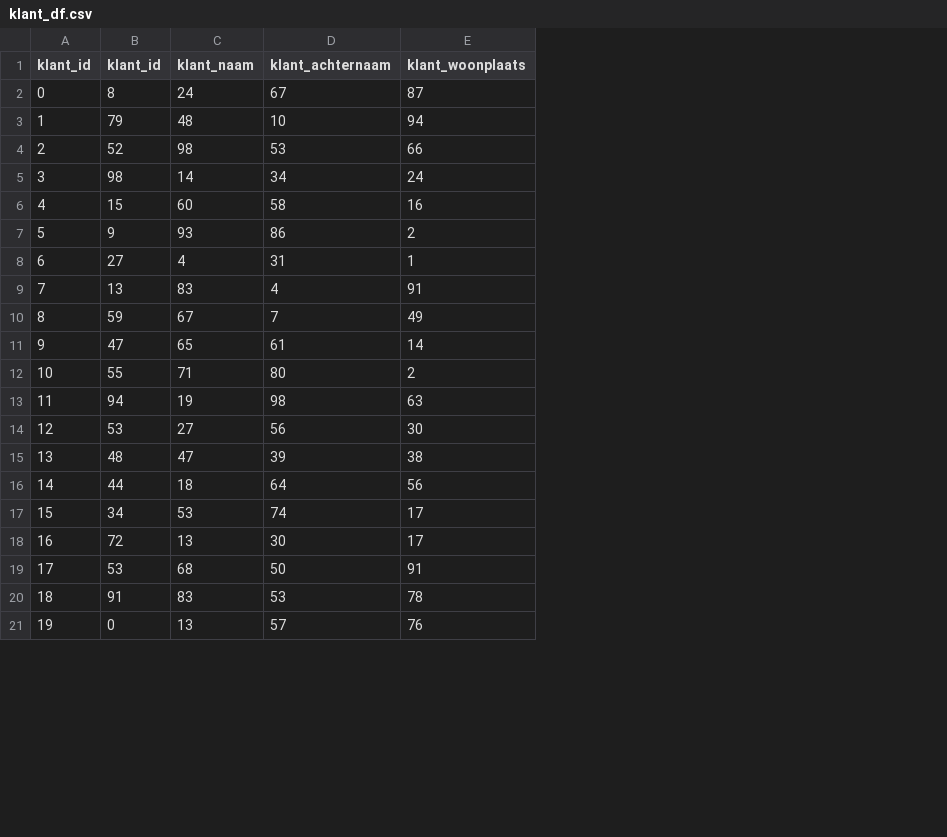
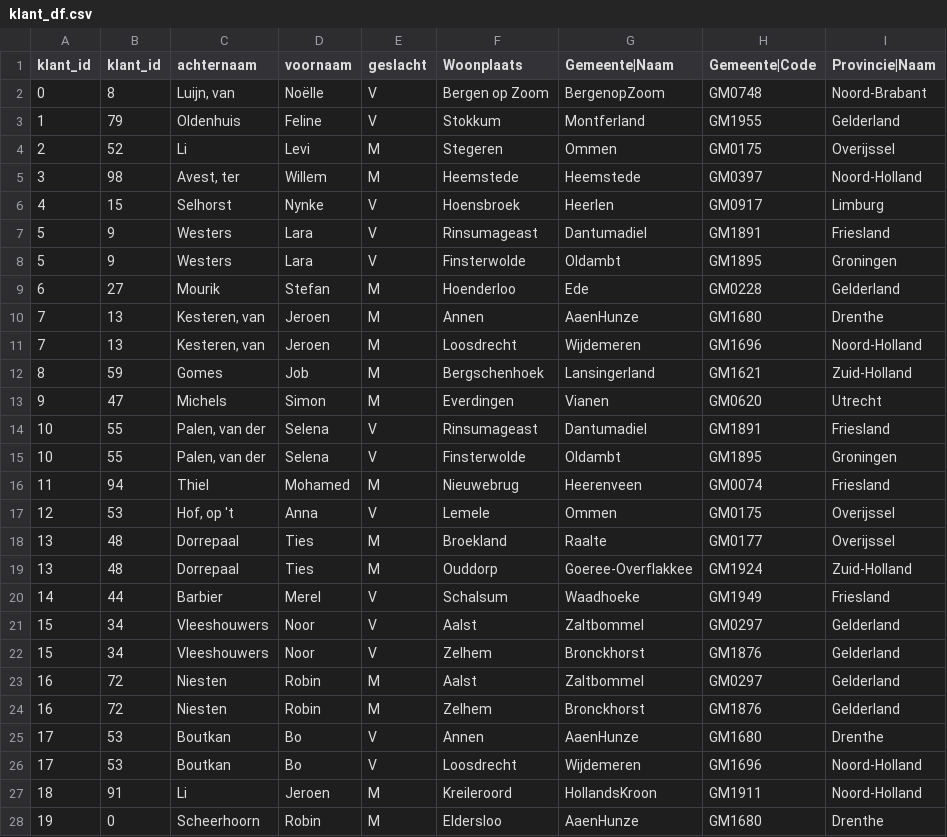
Before and after one commit to maartenor/demo-databases, a CSV file: klant_df.csv, drawn as a sheet; only a part is shown; removed rows and columns are numbered as before the commit, all else as after; the diff covers the shown part only; the diff names each change by its address in the sheet, - before the commit and + after, or states it on an @@ line.

```diff
--- a/klant_df.csv
+++ b/klant_df.csv
-column C (klant_naam), rows 2-21: 24 | 48 | 98 | 14 | 60 | 93 | 4 | 83 | 67 | 65 | 71 | 19 | 27 | 47 | 18 | 53 | 13 | 68 | 83 | 13
-column D (klant_achternaam), rows 2-21: 67 | 10 | 53 | 34 | 58 | 86 | 31 | 4 | 7 | 61 | 80 | 98 | 56 | 39 | 64 | 74 | 30 | 50 | 53 | 57
-column E (klant_woonplaats), rows 2-21: 87 | 94 | 66 | 24 | 16 | 2 | 1 | 91 | 49 | 14 | 2 | 63 | 30 | 38 | 56 | 17 | 17 | 91 | 78 | 76
+column C (achternaam), rows 2-7: Luijn, van | Oldenhuis | Li | Avest, ter | Selhorst | Westers; row 9: Mourik; rows 11-14: Kesteren, van | Gomes | Michels | Palen, van der; rows 16-18: Thiel | Hof, op 't | Dorrepaal; rows 20-21: Barbier | Vleeshouwers; row 23: Niesten; rows 26-28: Boutkan | Li | Scheerhoorn
+column D (voornaam), rows 2-7: Noëlle | Feline | Levi | Willem | Nynke | Lara; row 9: Stefan; rows 11-14: Jeroen | Job | Simon | Selena; rows 16-18: Mohamed | Anna | Ties; rows 20-21: Merel | Noor; row 23: Robin; rows 26-28: Bo | Jeroen | Robin
+column E (geslacht), rows 2-7: V | V | M | M | V | V; row 9: M; rows 11-14: M | M | M | V; rows 16-18: M | V | M; rows 20-21: V | V; row 23: M; rows 26-28: V | M | M
+column F (Woonplaats), rows 2-7: Bergen op Zoom | Stokkum | Stegeren | Heemstede | Hoensbroek | Rinsumageast; row 9: Hoenderloo; rows 11-14: Loosdrecht | Bergschenhoek | Everdingen | Rinsumageast; rows 16-18: Nieuwebrug | Lemele | Broekland; rows 20-21: Schalsum | Aalst; row 23: Aalst; rows 26-28: Loosdrecht | Kreileroord | Eldersloo
+column G (Gemeente|Naam), rows 2-7: BergenopZoom | Montferland | Ommen | Heemstede | Heerlen | Dantumadiel; row 9: Ede; rows 11-14: Wijdemeren | Lansingerland | Vianen | Dantumadiel; rows 16-18: Heerenveen | Ommen | Raalte; rows 20-21: Waadhoeke | Zaltbommel; row 23: Zaltbommel; rows 26-28: Wijdemeren | HollandsKroon | AaenHunze
+column H (Gemeente|Code), rows 2-7: GM0748 | GM1955 | GM0175 | GM0397 | GM0917 | GM1891; row 9: GM0228; rows 11-14: GM1696 | GM1621 | GM0620 | GM1891; rows 16-18: GM0074 | GM0175 | GM0177; rows 20-21: GM1949 | GM0297; row 23: GM0297; rows 26-28: GM1696 | GM1911 | GM1680
+column I (Provincie|Naam), rows 2-7: Noord-Brabant | Gelderland | Overijssel | Noord-Holland | Limburg | Friesland; row 9: Gelderland; rows 11-14: Noord-Holland | Zuid-Holland | Utrecht | Friesland; rows 16-18: Friesland | Overijssel | Overijssel; rows 20-21: Friesland | Gelderland; row 23: Gelderland; rows 26-28: Noord-Holland | Noord-Holland | Drenthe
+row 8: 5 | 9 | Westers | Lara | V | Finsterwolde | Oldambt | GM1895 | Groningen
+row 10: 7 | 13 | Kesteren, van | Jeroen | M | Annen | AaenHunze | GM1680 | Drenthe
+row 15: 10 | 55 | Palen, van der | Selena | V | Finsterwolde | Oldambt | GM1895 | Groningen
+row 19: 13 | 48 | Dorrepaal | Ties | M | Ouddorp | Goeree-Overflakkee | GM1924 | Zuid-Holland
+row 22: 15 | 34 | Vleeshouwers | Noor | V | Zelhem | Bronckhorst | GM1876 | Gelderland
+row 24: 16 | 72 | Niesten | Robin | M | Zelhem | Bronckhorst | GM1876 | Gelderland
+row 25: 17 | 53 | Boutkan | Bo | V | Annen | AaenHunze | GM1680 | Drenthe
```
Also changed, not shown: 1 added row elsewhere in this file, verkoop_order_df.csv, werkorder_df.csv, 7 other files.
